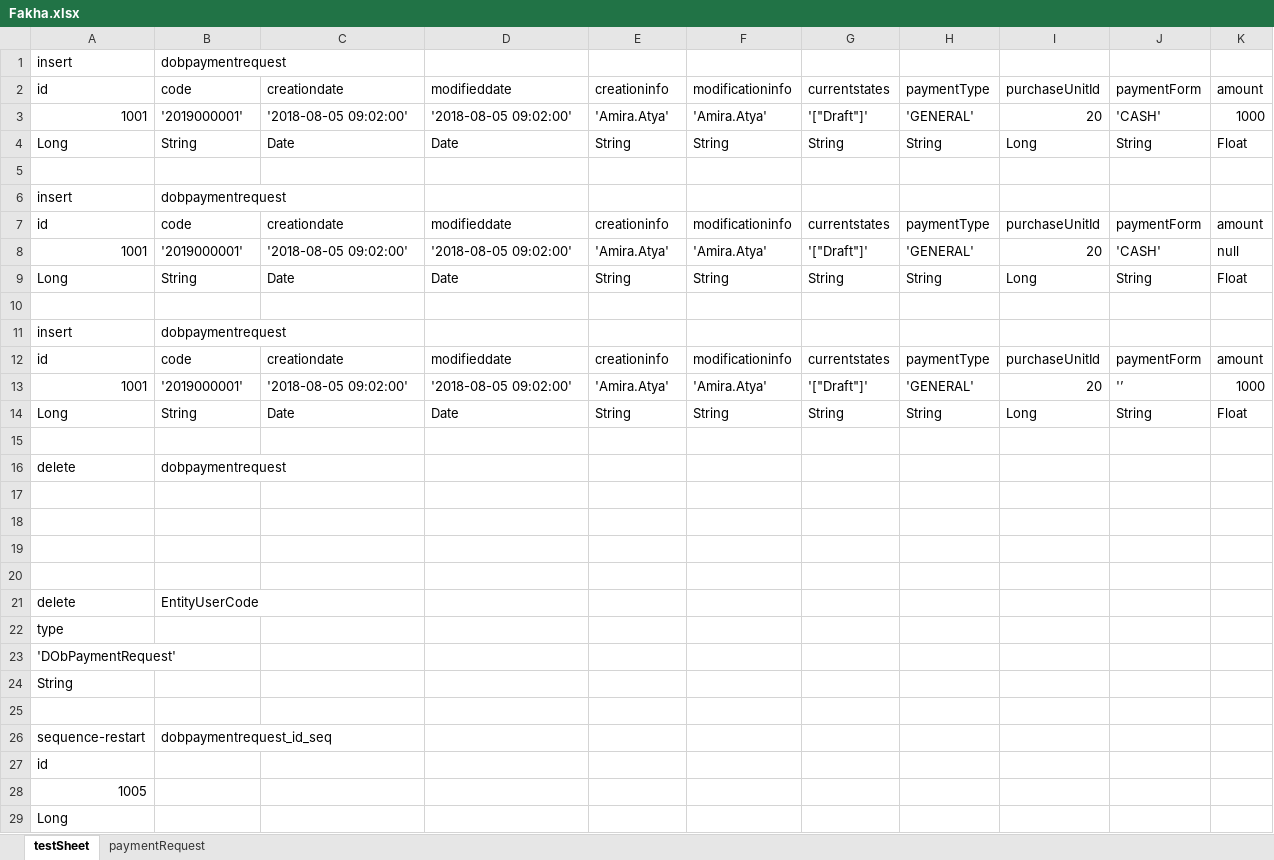
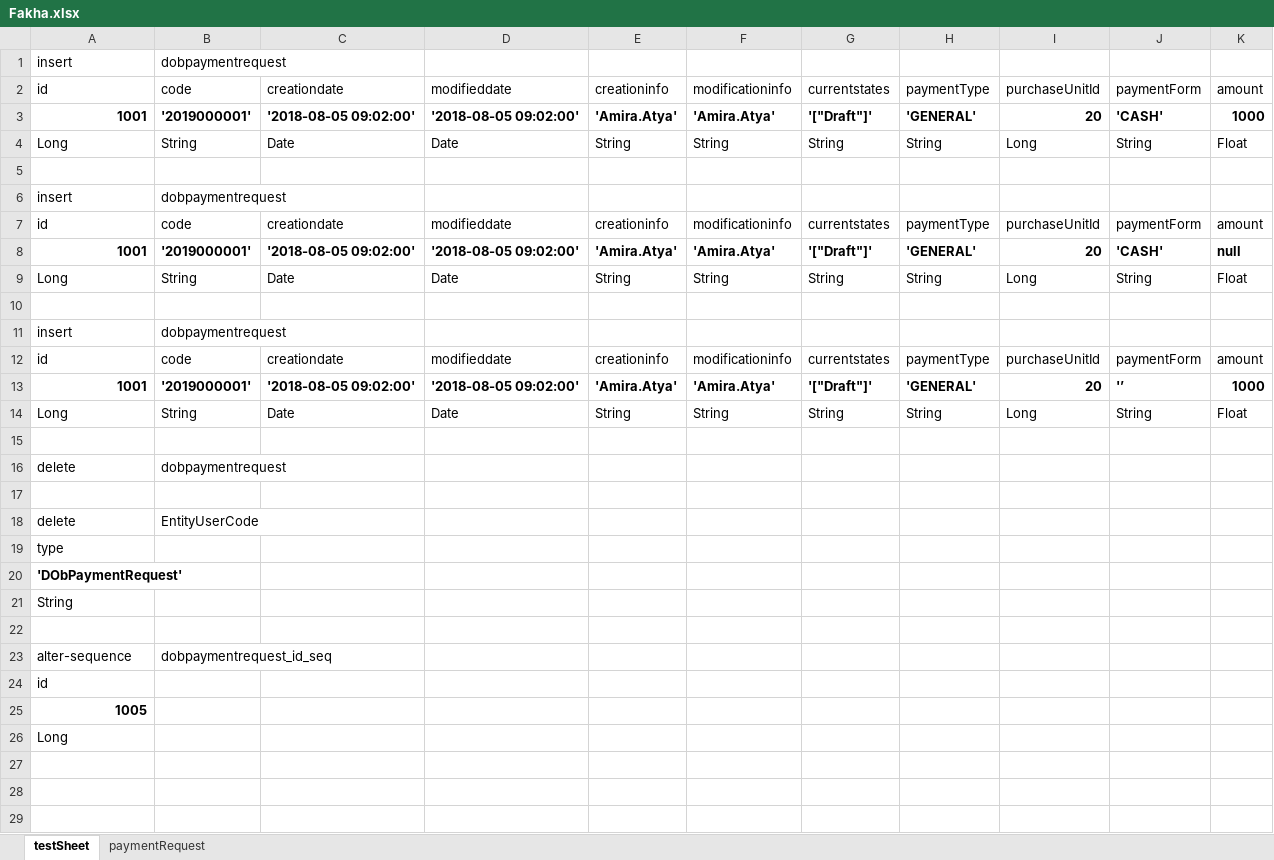
Before and after one commit to akhidrb/ReadExcel, an Excel workbook: target/classes/Fakha.xlsx, sheet testSheet, drawn as a sheet; values as stored, in another font and other column widths than the file's, no borders; removed rows and columns are numbered as before the commit, all else as after; the diff names each change by its address in the sheet, - before the commit and + after, or states it on an @@ line.

Commit message:
remove external libraries and use maven dependency poi ooxml to use workbook and sheet libraries

```diff
--- a/target/classes/Fakha.xlsx (sheet testSheet)
+++ b/target/classes/Fakha.xlsx (sheet testSheet)
-A3:K3 bold: off
+A3:K3 bold: on
-A8:K8 bold: off
+A8:K8 bold: on
-A13:K13 bold: off
+A13:K13 bold: on
-row 18: (empty)
-row 19: (empty)
-row 20: (empty)
-A20 bold: off
+A20 bold: on
-A23: sequence-restart
+A23: alter-sequence
-A25 bold: off
+A25 bold: on
```
Also changed, not shown: 1 other file.
